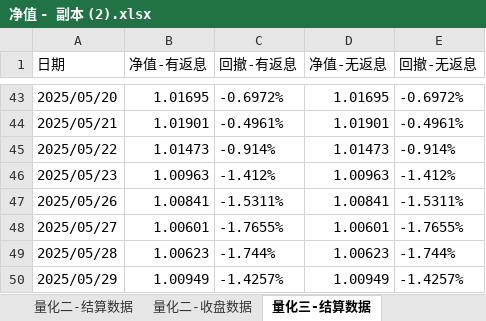
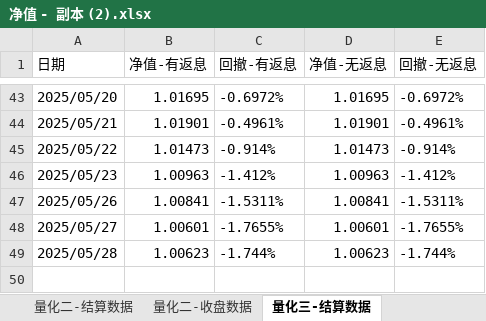
Before and after one commit to lishengze/python-study, an Excel workbook: template/5.29/净值 - 副本 (2).xlsx, sheet 量化三-结算数据, drawn as a sheet; only a part is shown, gaps mark what is left out; values as stored, in another font and other column widths than the file's, no borders; the diff names each change by its address in the sheet, - before the commit and + after, or states it on an @@ line.

```diff
--- a/template/5.29/净值 - 副本 (2).xlsx (sheet 量化三-结算数据)
+++ b/template/5.29/净值 - 副本 (2).xlsx (sheet 量化三-结算数据)
-row 50: 2025/05/29 | 1.00949 | -1.4257% | 1.00949 | -1.4257%
```
Also changed, not shown: sheet 量化一-收盘数据, sheet 量化一-结算数据, sheet 量化二-结算数据, sheet 量化三-收盘数据, sheet 量化二-收盘数据, template/5.29/净值 - 副本 (3).xlsx, template/5.29/净值 - 副本 (4).xlsx, 15 other files.
